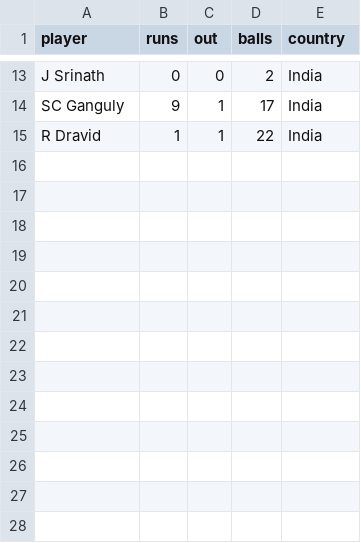
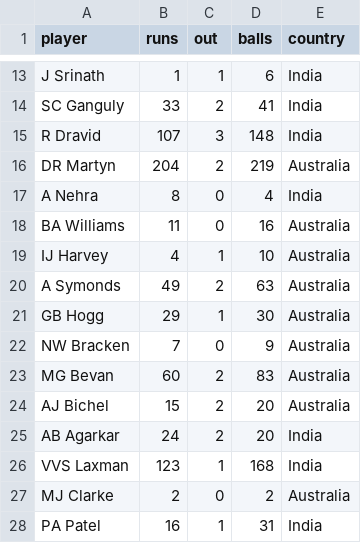
Before and after one commit to Monesh150/Cricket-Data-Analytics, a CSV file: Data/IND vs AUS/ODI/BatsmanScores.csv, drawn as a sheet; only a part is shown, gaps mark what is left out; the diff covers the shown part only.

```diff
--- a/Data/IND vs AUS/ODI/BatsmanScores.csv
+++ b/Data/IND vs AUS/ODI/BatsmanScores.csv
@@ -13,3 +13,16 @@
-"J Srinath","0","0","2","India"
-"SC Ganguly","9","1","17","India"
-"R Dravid","1","1","22","India"
+"J Srinath",1,1,6,"India"
+"SC Ganguly",33,2,41,"India"
+"R Dravid",107,3,148,"India"
+"DR Martyn",204,2,219,"Australia"
+"A Nehra",8,0,4,"India"
+"BA Williams",11,0,16,"Australia"
+"IJ Harvey",4,1,10,"Australia"
+"A Symonds",49,2,63,"Australia"
+"GB Hogg",29,1,30,"Australia"
+"NW Bracken",7,0,9,"Australia"
+"MG Bevan",60,2,83,"Australia"
+"AJ Bichel",15,2,20,"Australia"
+"AB Agarkar",24,2,20,"India"
+"VVS Laxman",123,1,168,"India"
+"MJ Clarke",2,0,2,"Australia"
+"PA Patel",16,1,31,"India"
```
Also changed, not shown: 33 edited cells elsewhere in this file, Data/IND vs AUS/ODI/BowlerStats.csv, 1 other file.
